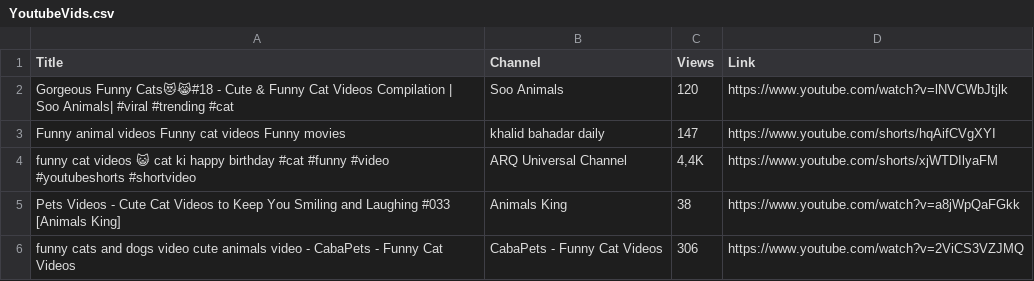
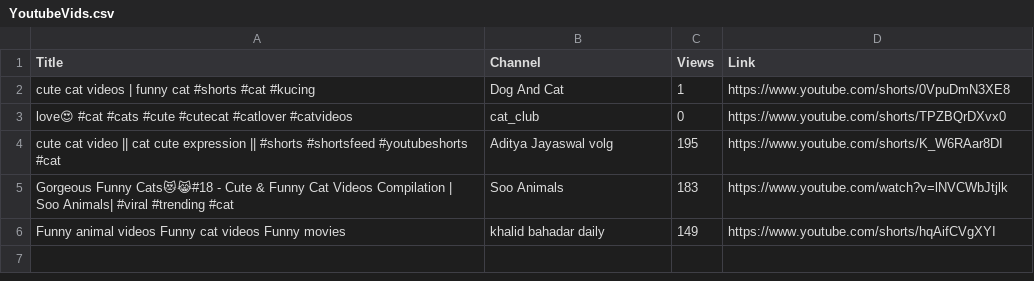
Before and after one commit to NatanVBraeckel/DevOps-Security-CaseStudy, a CSV file: Exports/YoutubeVids.csv, drawn as a sheet.

```diff
--- a/Exports/YoutubeVids.csv
+++ b/Exports/YoutubeVids.csv
@@ -1,6 +1,6 @@
 Title,Channel,Views,Link
-Gorgeous Funny Cats😻😹#18 - Cute & Funny Cat Videos Compilation | Soo Animals| #viral #trending #cat,Soo Animals,120,https://www.youtube.com/watch?v=lNVCWbJtjlk
-Funny animal videos Funny cat videos Funny movies,khalid bahadar daily,147,https://www.youtube.com/shorts/hqAifCVgXYI
-funny cat videos 😺 cat ki happy birthday #cat #funny #video #youtubeshorts #shortvideo,ARQ Universal Channel,"4,4K",https://www.youtube.com/shorts/xjWTDIlyaFM
-Pets Videos - Cute Cat Videos to Keep You Smiling and Laughing #033 [Animals King],Animals King,38,https://www.youtube.com/watch?v=a8jWpQaFGkk
-funny cats and dogs video cute animals video - CabaPets - Funny Cat Videos,CabaPets - Funny Cat Videos,306,https://www.youtube.com/watch?v=2ViCS3VZJMQ
+cute cat videos | funny cat #shorts #cat #kucing,Dog And Cat,1,https://www.youtube.com/shorts/0VpuDmN3XE8
+love😍 #cat #cats #cute #cutecat #catlover #catvideos,cat_club,0,https://www.youtube.com/shorts/TPZBQrDXvx0
+cute cat video || cat cute expression || #shorts #shortsfeed #youtubeshorts #cat,Aditya Jayaswal volg,195,https://www.youtube.com/shorts/K_W6RAar8DI
+Gorgeous Funny Cats😻😹#18 - Cute & Funny Cat Videos Compilation | Soo Animals| #viral #trending #cat,Soo Animals,183,https://www.youtube.com/watch?v=lNVCWbJtjlk
+Funny animal videos Funny cat videos Funny movies,khalid bahadar daily,149,https://www.youtube.com/shorts/hqAifCVgXYI
```
Also changed, not shown: Exports/Vacatures.csv, 11 other files.
